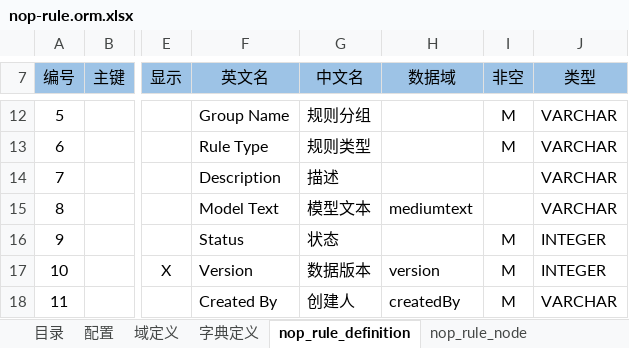
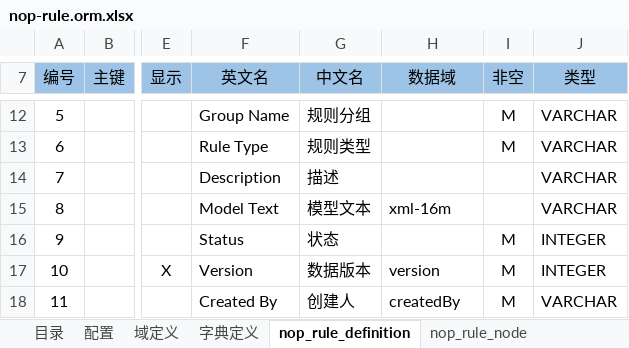
Before and after one commit to entropy-cloud/nop-entropy, an Excel workbook: nop-rule/model/nop-rule.orm.xlsx, sheet nop_rule_definition, drawn as a sheet; only a part is shown, gaps mark what is left out; values as stored, in another font and other column widths than the file's, no borders; the diff names each change by its address in the sheet, - before the commit and + after, or states it on an @@ line.

```diff
--- a/nop-rule/model/nop-rule.orm.xlsx (sheet nop_rule_definition)
+++ b/nop-rule/model/nop-rule.orm.xlsx (sheet nop_rule_definition)
-H15 (数据域): mediumtext
+H15 (数据域): xml-16m
```
Also changed, not shown: sheet 域定义, 58 other files.
